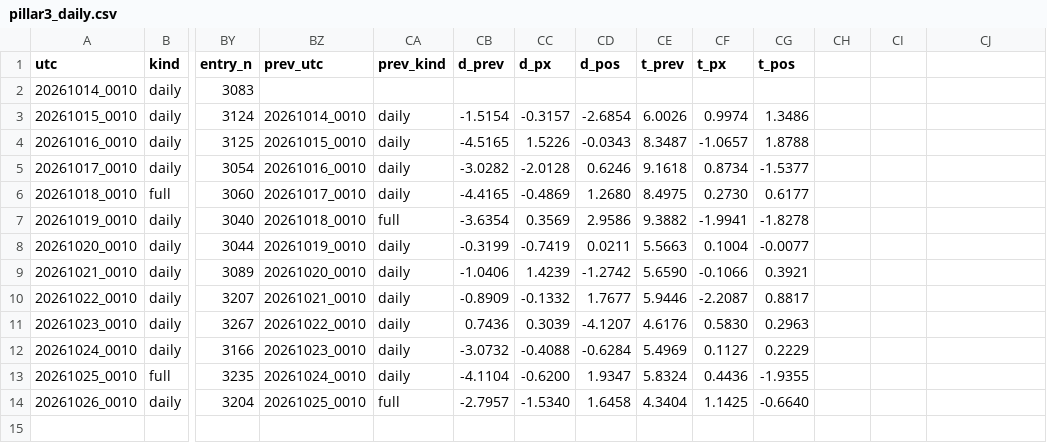
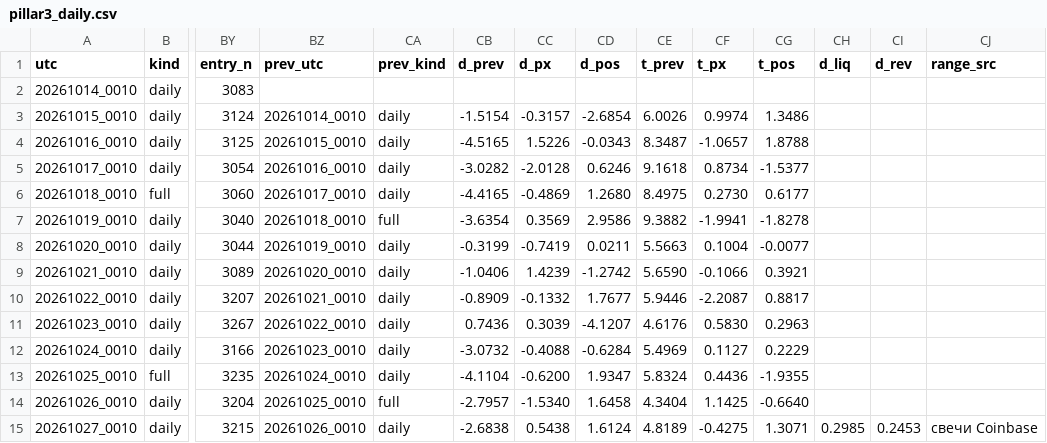
Before and after one commit to hinzorlov-web/btc-hl-collector, a CSV file: data/pillar3_daily.csv, drawn as a sheet; only a part is shown, gaps mark what is left out; rows hold the shown columns only; the diff names each change by its address in the sheet, - before the commit and + after, or states it on an @@ line.

```diff
--- a/data/pillar3_daily.csv
+++ b/data/pillar3_daily.csv
-CH1: (empty)
+CH1: d_liq
-CI1: (empty)
+CI1: d_rev
-CJ1: (empty)
+CJ1: range_src
+row 15: 20261027_0010 | daily | 3215 | 20261026_0010 | daily | -2.6838 | 0.5438 | 1.6124 | 4.8189 | -0.4275 | 1.3071 | 0.2985 | 0.2453 | свечи Coinbase
```
Also changed, not shown: data/hl_log.csv, 2 other files.
